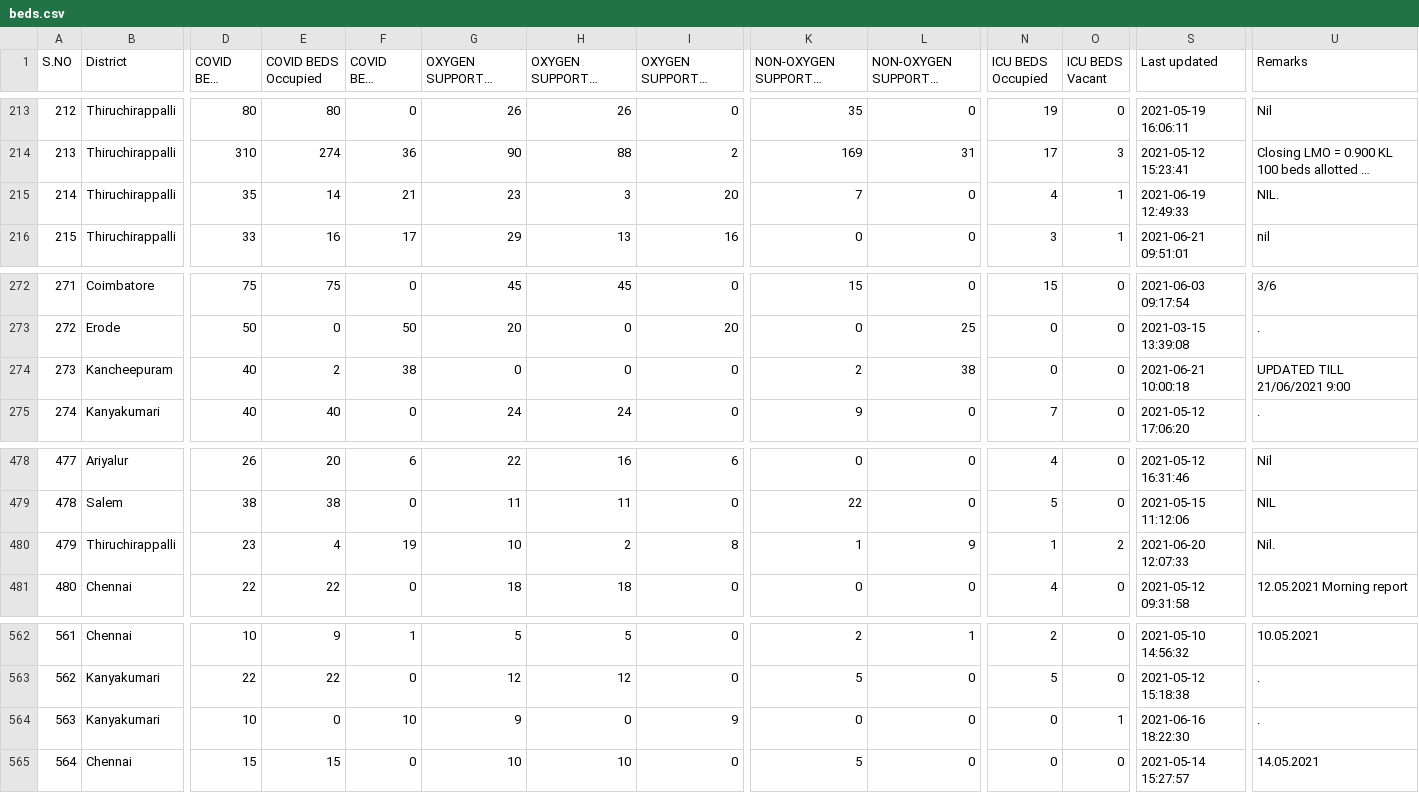
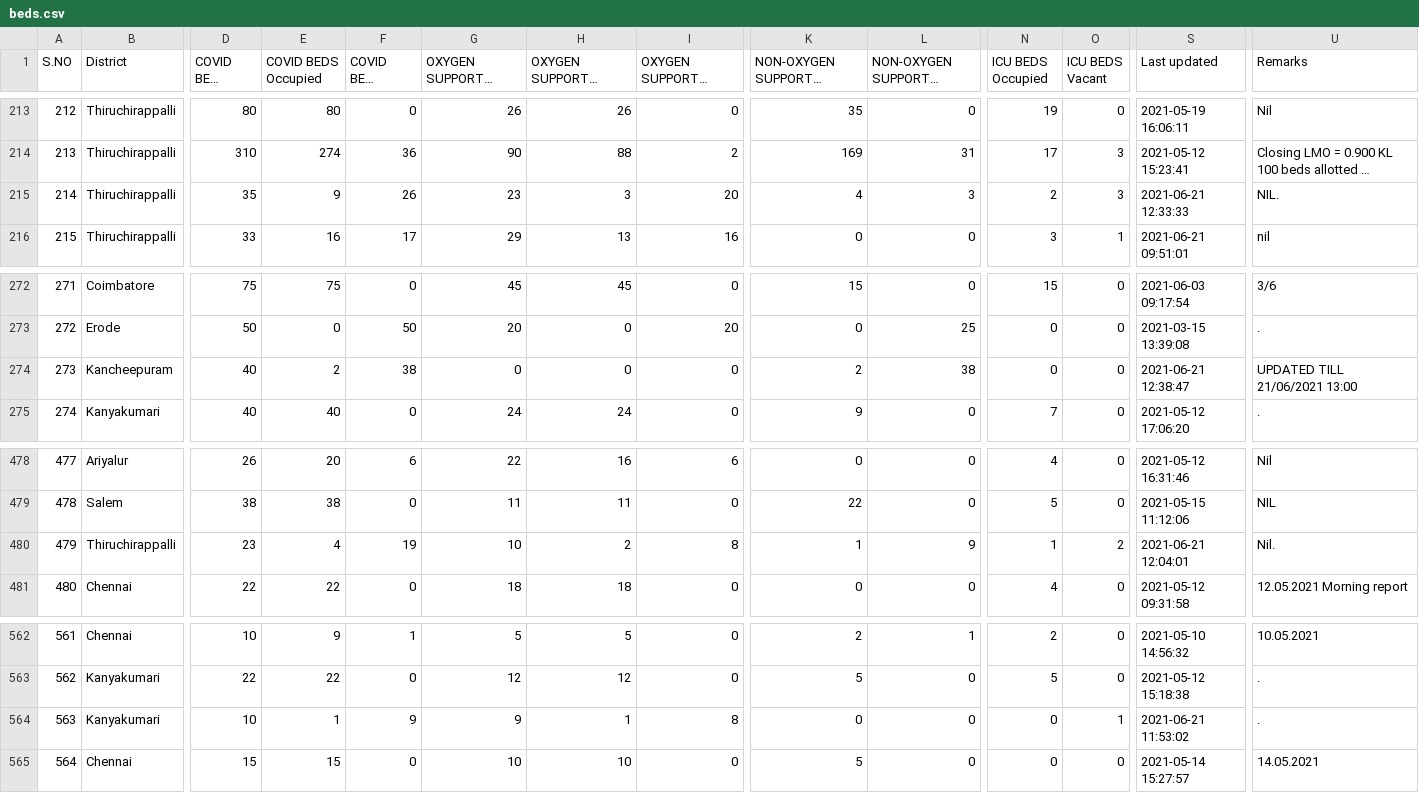
Before and after one commit to mskian/tamil-nadu-covid-beds-api, a CSV file: data/beds.csv, drawn as a sheet; only a part is shown, gaps mark what is left out; long unchanged cells end in …; the diff names each change by its address in the sheet, - before the commit and + after, or states it on an @@ line.

```diff
--- a/data/beds.csv
+++ b/data/beds.csv
-E215 (COVID BEDS Occupied): 14
+E215 (COVID BEDS Occupied): 9
-F215 (COVID BEDS Vacant): 21
+F215 (COVID BEDS Vacant): 26
-K215: 7
+K215: 4
-L215 (NON-OXYGEN SUPPORTED BEDS Vacant): 0
+L215 (NON-OXYGEN SUPPORTED BEDS Vacant): 3
-N215 (ICU BEDS Occupied): 4
+N215 (ICU BEDS Occupied): 2
-O215 (ICU BEDS Vacant): 1
+O215 (ICU BEDS Vacant): 3
-S215 (Last updated): 2021-06-19 12:49:33
+S215 (Last updated): 2021-06-21 12:33:33
-S274 (Last updated): 2021-06-21 10:00:18
+S274 (Last updated): 2021-06-21 12:38:47
-U274 (Remarks): UPDATED TILL 21/06/2021 9:00
+U274 (Remarks): UPDATED TILL 21/06/2021 13:00
-S480 (Last updated): 2021-06-20 12:07:33
+S480 (Last updated): 2021-06-21 12:04:01
-E564 (COVID BEDS Occupied): 0
+E564 (COVID BEDS Occupied): 1
-F564 (COVID BEDS Vacant): 10
+F564 (COVID BEDS Vacant): 9
-H564 (OXYGEN SUPPORTED BEDS Occupied): 0
+H564 (OXYGEN SUPPORTED BEDS Occupied): 1
-I564 (OXYGEN SUPPORTED BEDS Vacant): 9
+I564 (OXYGEN SUPPORTED BEDS Vacant): 8
-S564 (Last updated): 2021-06-16 18:22:30
+S564 (Last updated): 2021-06-21 11:53:02
```
Also changed, not shown: 1 other file.
